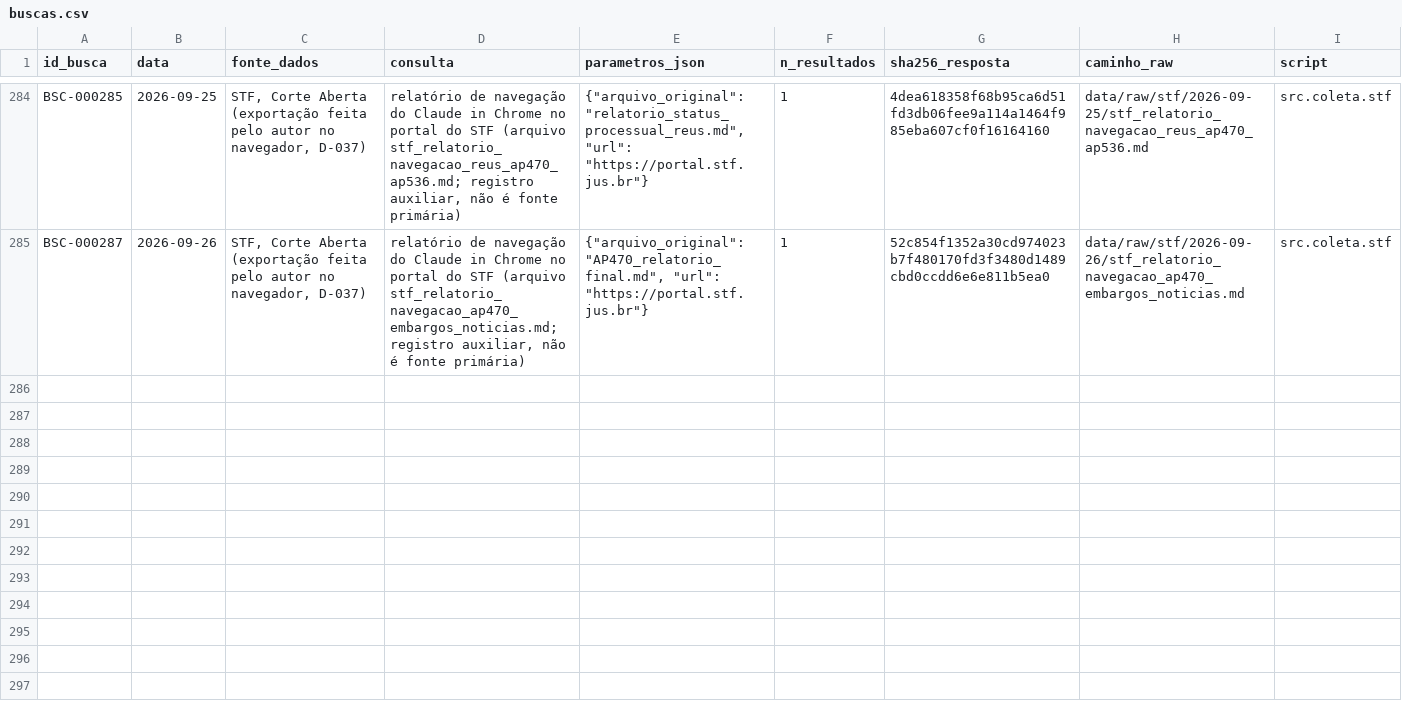
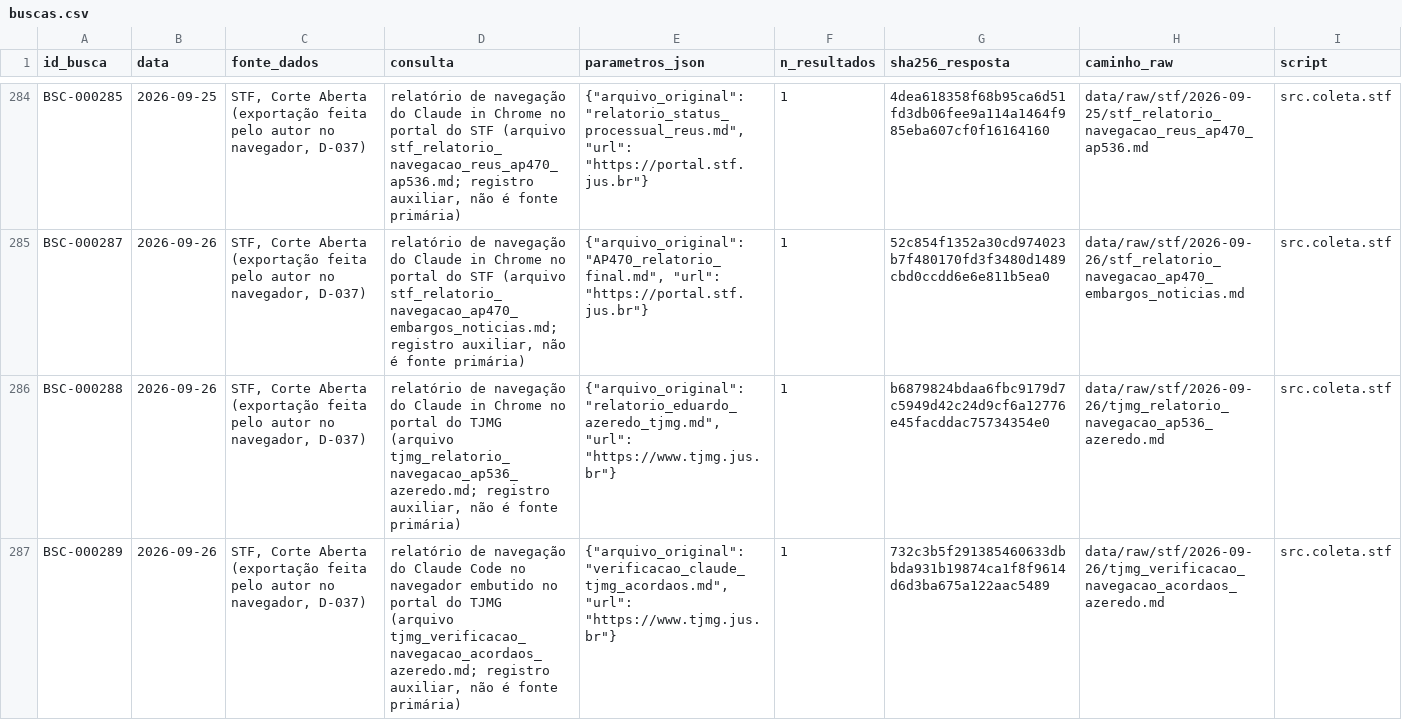
Before and after one commit to leandropitol/pesquisa-poder-institucional, a CSV file: data/base/buscas.csv, drawn as a sheet; only a part is shown, gaps mark what is left out; the diff names each change by its address in the sheet, - before the commit and + after, or states it on an @@ line.

```diff
--- a/data/base/buscas.csv
+++ b/data/base/buscas.csv
+row 286: BSC-000288 | 2026-09-26 | STF, Corte Aberta (exportação feita pelo autor no navegador, D-037) | relatório de navegação do Claude in Chrome no portal do TJMG (arquivo tjmg_relatorio_navegacao_ap536_azeredo.md; registro auxiliar, não é fonte primária) | {"arquivo_original": "relatorio_eduardo_azeredo_tjmg.md", "url": "https://www.tjmg.jus.br"} | 1 | b6879824bdaa6fbc9179d7c5949d42c24d9cf6a12776e45facddac75734354e0 | data/raw/stf/2026-09-26/tjmg_relatorio_navegacao_ap536_azeredo.md | src.coleta.stf
+row 287: BSC-000289 | 2026-09-26 | STF, Corte Aberta (exportação feita pelo autor no navegador, D-037) | relatório de navegação do Claude Code no navegador embutido no portal do TJMG (arquivo tjmg_verificacao_navegacao_acordaos_azeredo.md; registro auxiliar, não é fonte primária) | {"arquivo_original": "verificacao_claude_tjmg_acordaos.md", "url": "https://www.tjmg.jus.br"} | 1 | 732c3b5f291385460633dbbda931b19874ca1f8f9614d6d3ba675a122aac5489 | data/raw/stf/2026-09-26/tjmg_verificacao_navegacao_acordaos_azeredo.md | src.coleta.stf
```
Also changed, not shown: data/base/fases_processo.csv, data/base/fonte_judicial.csv, 14 other files.
